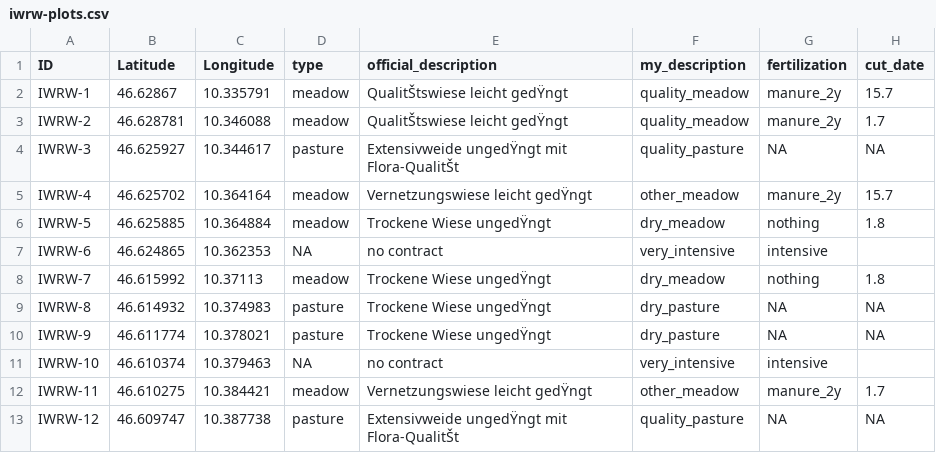
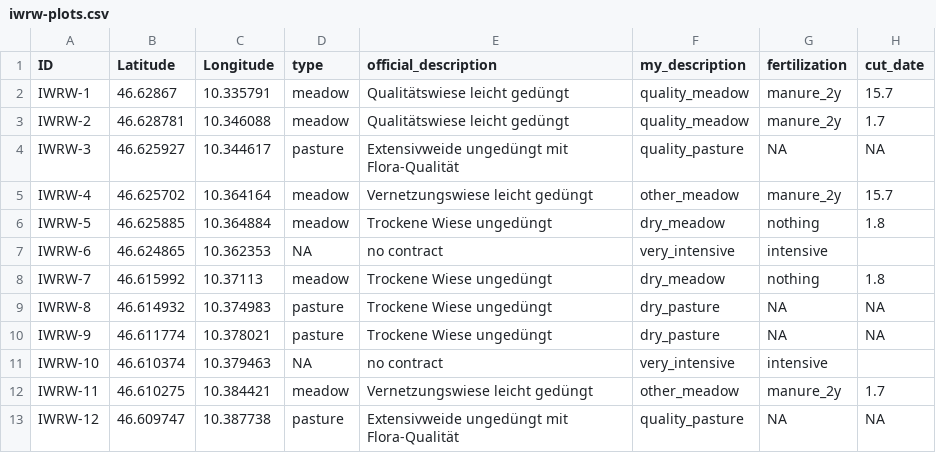
Before and after one commit to marco-barandun/iwrw, a CSV file: R_files/iwrw-plots.csv, drawn as a sheet; the diff names each change by its address in the sheet, - before the commit and + after, or states it on an @@ line.

Commit message:
new table

```diff
--- a/R_files/iwrw-plots.csv
+++ b/R_files/iwrw-plots.csv
-E2:E3 (official_description): QualitŠtswiese leicht gedŸngt
+E2:E3 (official_description): Qualitätswiese leicht gedüngt
-E4 (official_description): Extensivweide ungedŸngt mit Flora-QualitŠt
+E4 (official_description): Extensivweide ungedüngt mit Flora-Qualität
-E5 (official_description): Vernetzungswiese leicht gedŸngt
+E5 (official_description): Vernetzungswiese leicht gedüngt
-E6 (official_description): Trockene Wiese ungedŸngt
+E6 (official_description): Trockene Wiese ungedüngt
-E8:E10 (official_description): Trockene Wiese ungedŸngt
+E8:E10 (official_description): Trockene Wiese ungedüngt
-E12 (official_description): Vernetzungswiese leicht gedŸngt
+E12 (official_description): Vernetzungswiese leicht gedüngt
-E13 (official_description): Extensivweide ungedŸngt mit Flora-QualitŠt
+E13 (official_description): Extensivweide ungedüngt mit Flora-Qualität
```
Also changed, not shown: _site/R_files/iwrw-plots.csv, 7 other files.
